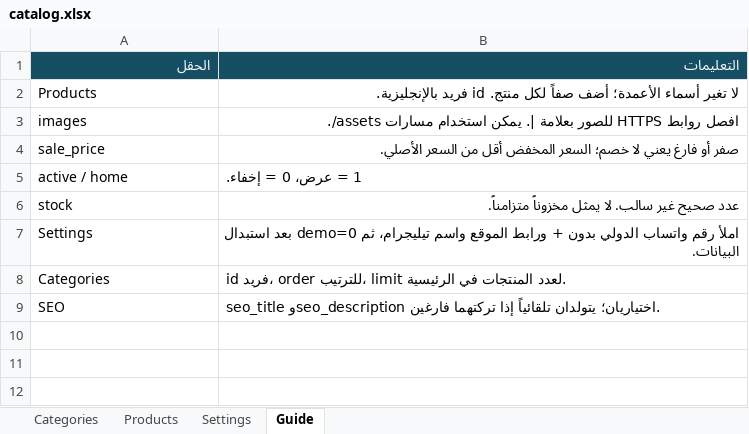
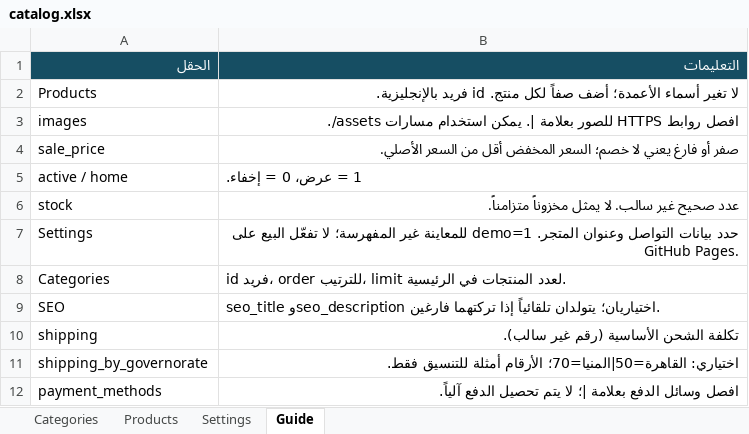
Before and after one commit to majdfatihy/static-excel-store, an Excel workbook: catalog.xlsx, sheet Guide, drawn as a sheet; values as stored, in another font and other column widths than the file's, no borders; the diff names each change by its address in the sheet, - before the commit and + after, or states it on an @@ line.

```diff
--- a/catalog.xlsx (sheet Guide)
+++ b/catalog.xlsx (sheet Guide)
-B7 (التعليمات): املأ رقم واتساب الدولي بدون + ورابط الموقع واسم تيليجرام، ثم demo=0 بعد استبدال البيانات.
+B7 (التعليمات): حدد بيانات التواصل وعنوان المتجر. demo=1 للمعاينة غير المفهرسة؛ لا تفعّل البيع على GitHub Pages.
+row 10: shipping | تكلفة الشحن الأساسية (رقم غير سالب).
+row 11: shipping_by_governorate | اختياري: القاهرة=50|المنيا=70؛ الأرقام أمثلة للتنسيق فقط.
+row 12: payment_methods | افصل وسائل الدفع بعلامة |؛ لا يتم تحصيل الدفع آلياً.
```
Also changed, not shown: sheet Products, sheet Settings, 48 other files.
